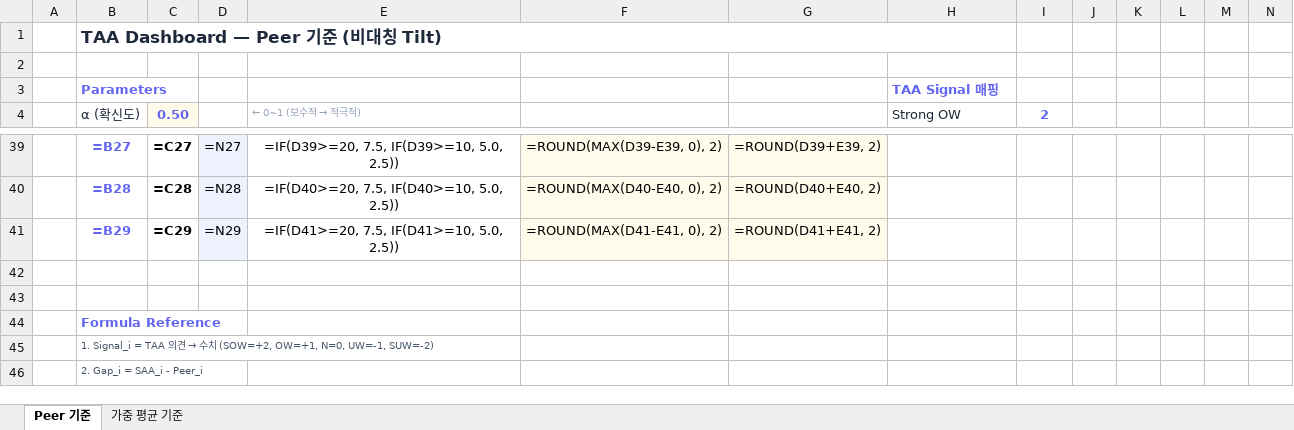
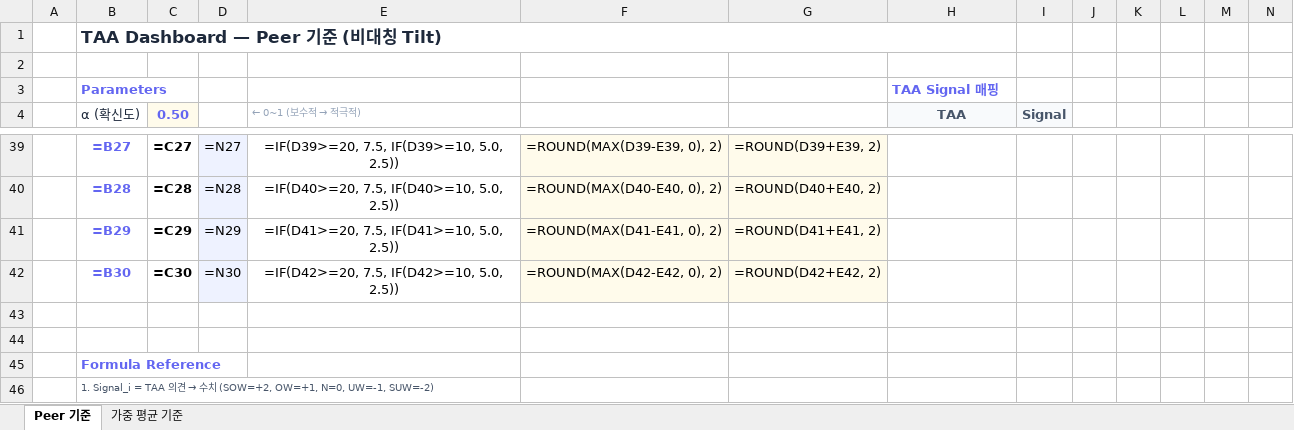
Before and after one commit to mlbhl/taa-dashboard, an Excel workbook: TAA_Dashboard.xlsx, sheet Peer 기준, drawn as a sheet; only a part is shown, gaps mark what is left out; the shorter side is filled out with more unchanged rows; values as stored, in another font and other column widths than the file's, no borders; formulas without a stored value are shown as written; rows hold the shown columns only; the diff covers the shown part only; the diff names each change by its address in the sheet, - before the commit and + after, or states it on an @@ line.

Commit message:
Improve Excel layout and use VLOOKUP for signal mapping

```diff
--- a/TAA_Dashboard.xlsx (sheet Peer 기준)
+++ b/TAA_Dashboard.xlsx (sheet Peer 기준)
-H4: Strong OW
+H4: TAA
-H4:I4 fill: none
+H4:I4 fill: #F8FAFC
@@ H4 alignment: left → center, bold: off → on, text colour: #1E293B → #475569 @@
-I4: 2
+I4: Signal
-I4 text colour: #6366F1
+I4 text colour: #475569
+row 42:  | =B30 | =C30 | =N30 | =IF(D42>=20, 7.5, IF(D42>=10, 5.0, 2.5)) | =ROUND(MAX(D42-E42, 0), 2) | =ROUND(D42+E42, 2)
```
Also changed, not shown: 2 added rows, 2 removed rows, 22 edited cells and cell formats elsewhere in this sheet, sheet 가중 평균 기준, 2 other files.
